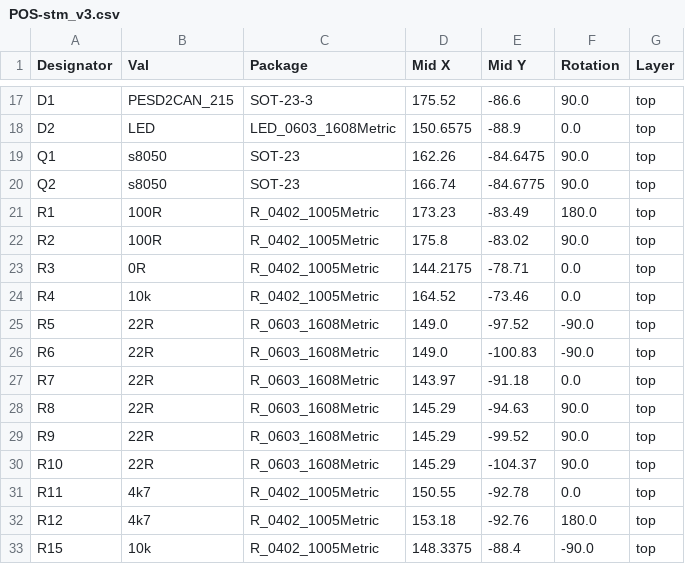
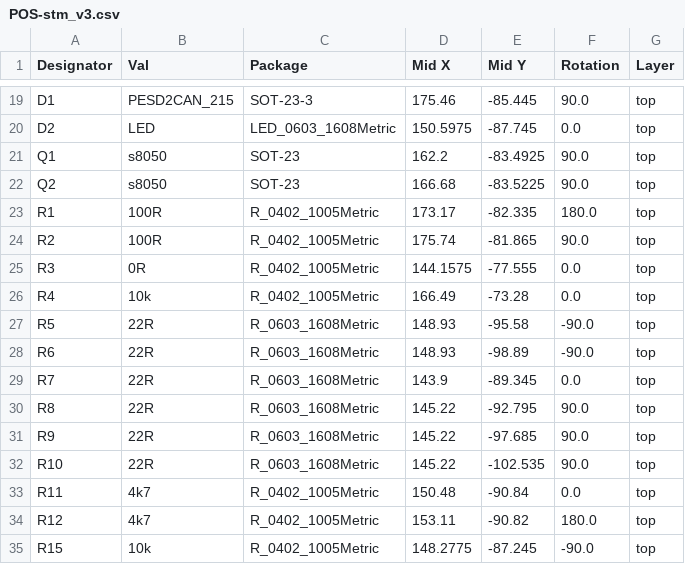
Before and after one commit to slimakk/secured-vehicle-monitoring, a CSV file: jlcpcb/assembly/POS-stm_v3.csv, drawn as a sheet; only a part is shown, gaps mark what is left out; addresses are those after the commit; the diff covers the shown part only; the diff names each change by its address in the sheet, - before the commit and + after, or states it on an @@ line.

```diff
--- a/jlcpcb/assembly/POS-stm_v3.csv
+++ b/jlcpcb/assembly/POS-stm_v3.csv
-D19 (Mid X): 175.52
+D19 (Mid X): 175.46
-E19 (Mid Y): -86.6
+E19 (Mid Y): -85.445
-D20 (Mid X): 150.6575
+D20 (Mid X): 150.5975
-E20 (Mid Y): -88.9
+E20 (Mid Y): -87.745
-D21 (Mid X): 162.26
+D21 (Mid X): 162.2
-E21 (Mid Y): -84.6475
+E21 (Mid Y): -83.4925
-D22 (Mid X): 166.74
+D22 (Mid X): 166.68
-E22 (Mid Y): -84.6775
+E22 (Mid Y): -83.5225
-D23 (Mid X): 173.23
+D23 (Mid X): 173.17
-E23 (Mid Y): -83.49
+E23 (Mid Y): -82.335
-D24 (Mid X): 175.8
+D24 (Mid X): 175.74
-E24 (Mid Y): -83.02
+E24 (Mid Y): -81.865
-D25 (Mid X): 144.2175
+D25 (Mid X): 144.1575
-E25 (Mid Y): -78.71
+E25 (Mid Y): -77.555
-D26 (Mid X): 164.52
+D26 (Mid X): 166.49
-E26 (Mid Y): -73.46
+E26 (Mid Y): -73.28
-D27:D28 (Mid X): 149.0
+D27:D28 (Mid X): 148.93
-E27 (Mid Y): -97.52
+E27 (Mid Y): -95.58
-E28 (Mid Y): -100.83
+E28 (Mid Y): -98.89
-D29 (Mid X): 143.97
+D29 (Mid X): 143.9
-E29 (Mid Y): -91.18
+E29 (Mid Y): -89.345
-D30:D32 (Mid X): 145.29
+D30:D32 (Mid X): 145.22
-E30 (Mid Y): -94.63
+E30 (Mid Y): -92.795
-E31 (Mid Y): -99.52
+E31 (Mid Y): -97.685
-E32 (Mid Y): -104.37
+E32 (Mid Y): -102.535
-D33 (Mid X): 150.55
+D33 (Mid X): 150.48
-E33 (Mid Y): -92.78
+E33 (Mid Y): -90.84
-D34 (Mid X): 153.18
+D34 (Mid X): 153.11
-E34 (Mid Y): -92.76
+E34 (Mid Y): -90.82
-D35 (Mid X): 148.3375
+D35 (Mid X): 148.2775
-E35 (Mid Y): -88.4
+E35 (Mid Y): -87.245
```
Also changed, not shown: 4 added rows and 62 edited cells elsewhere in this file, jlcpcb/assembly/BOM-stm_v3.csv, 41 other files.
